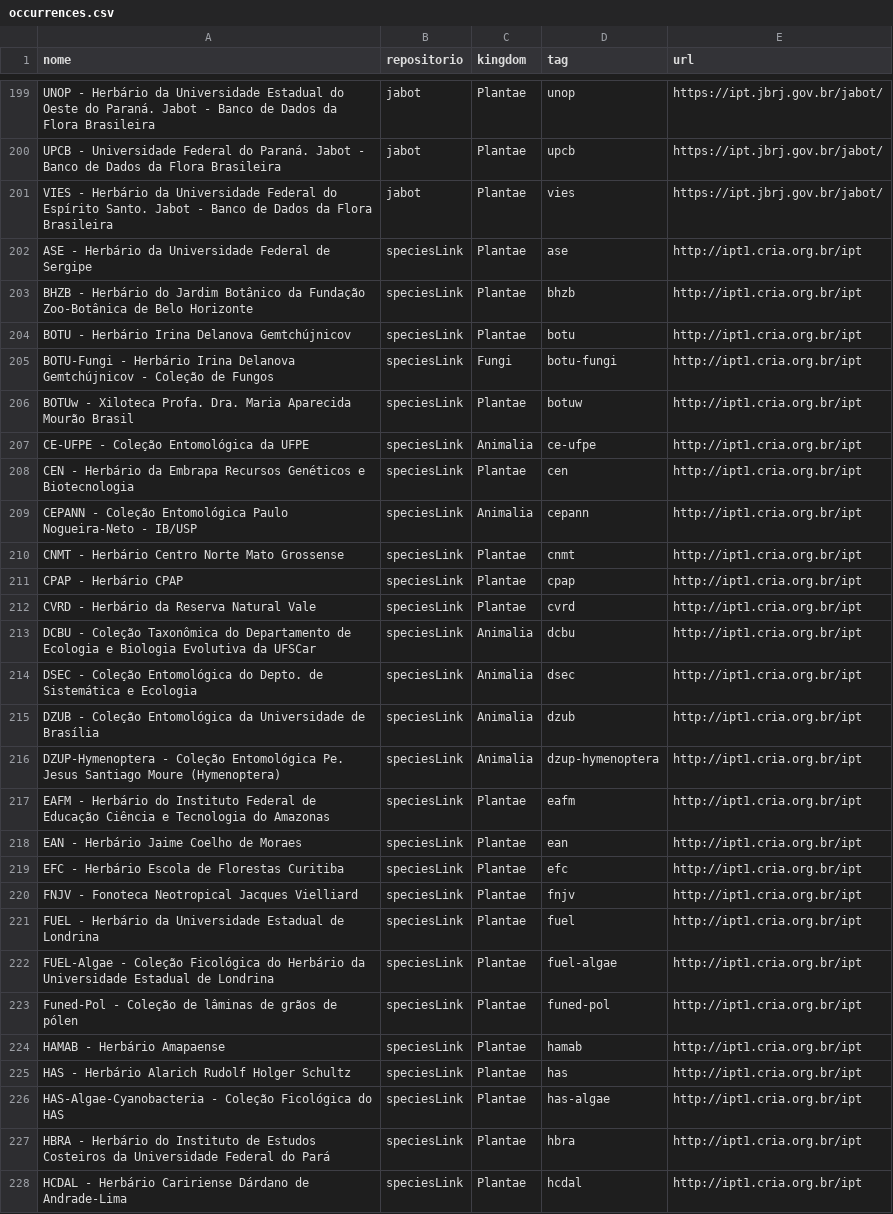
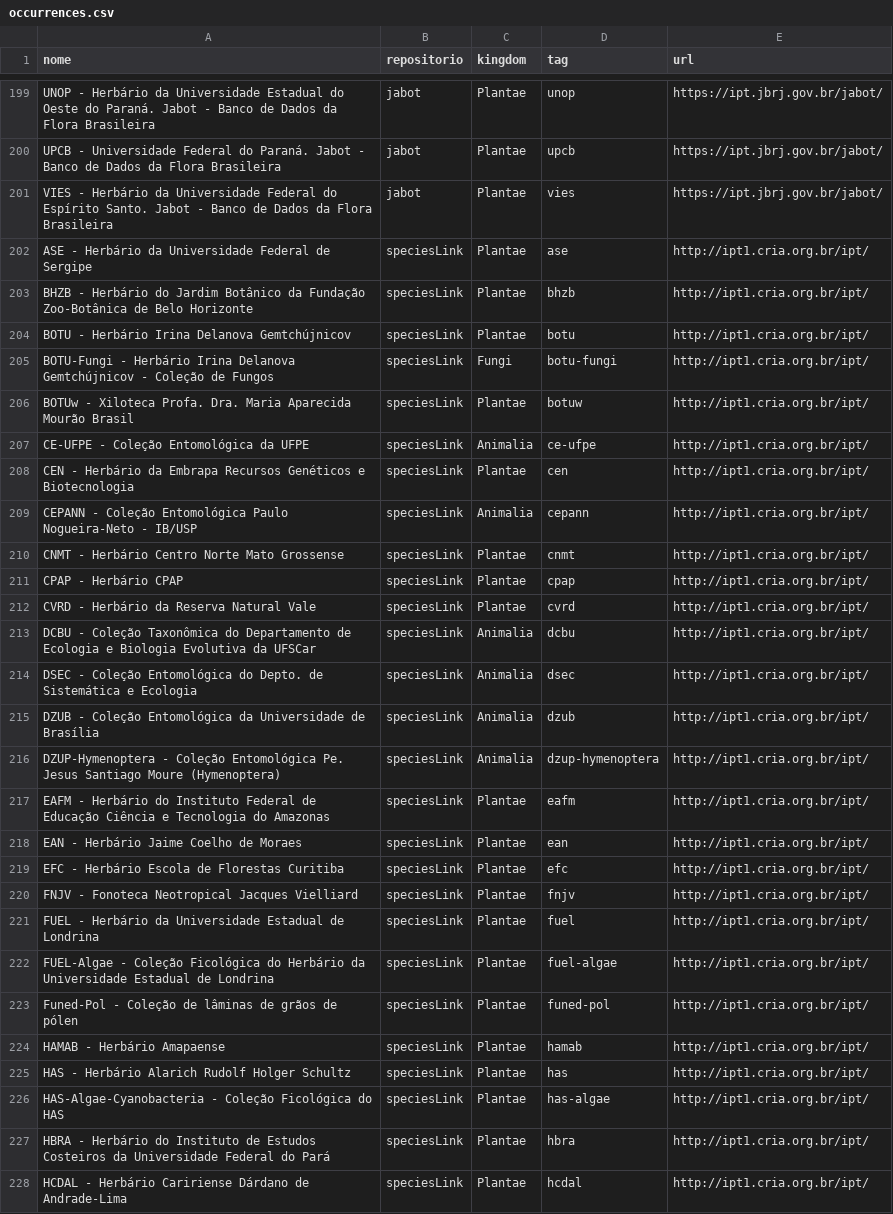
Before and after one commit to biopinda/Biodiversidade-Online, a CSV file: referencias/occurrences.csv, drawn as a sheet; only a part is shown, gaps mark what is left out; the diff covers the shown part only; the diff names each change by its address in the sheet, - before the commit and + after, or states it on an @@ line.

Commit message:
fix(occurrences): Corrige url dos speciesLink

```diff
--- a/referencias/occurrences.csv
+++ b/referencias/occurrences.csv
-E202:E228 (url): http://ipt1.cria.org.br/ipt
+E202:E228 (url): http://ipt1.cria.org.br/ipt/
```
Also changed, not shown: 110 edited cells elsewhere in this file.
